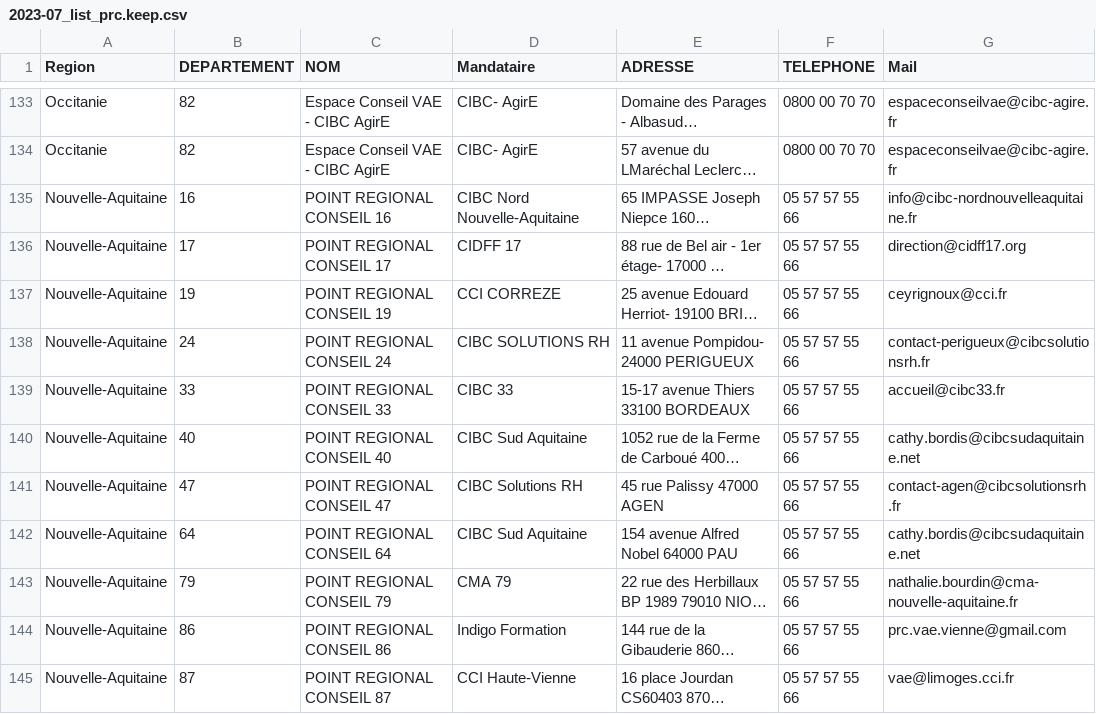
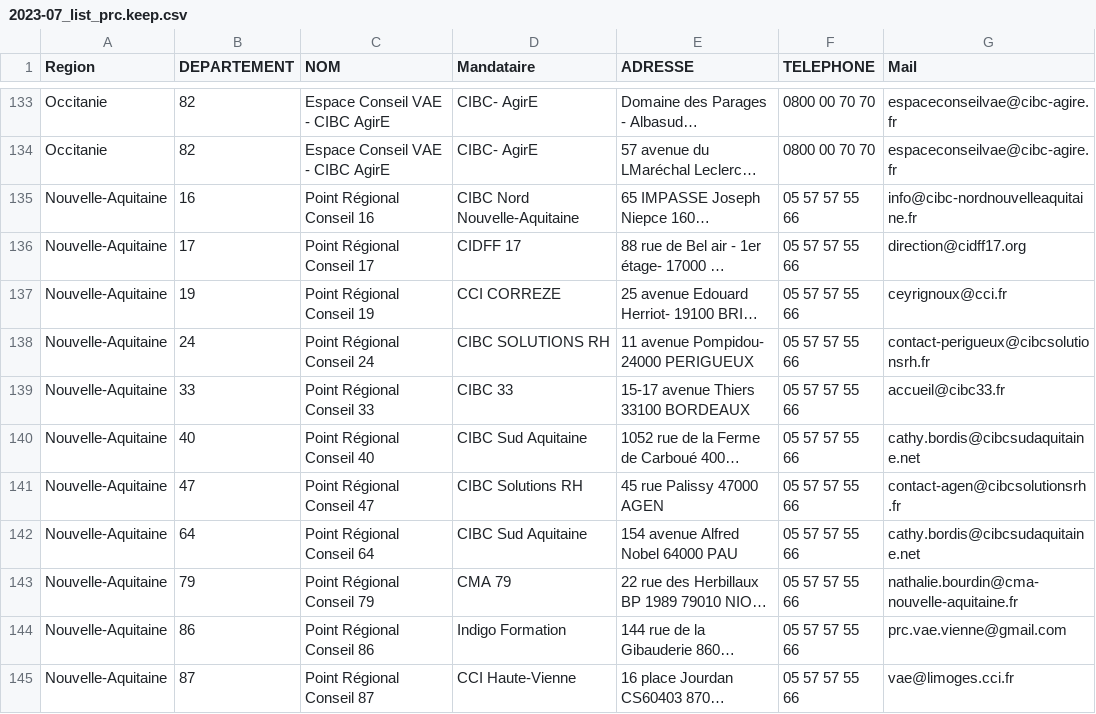
Before and after one commit to StartupsPoleEmploi/avril, a CSV file: priv/2023-07_list_prc.keep.csv, drawn as a sheet; only a part is shown, gaps mark what is left out; long unchanged cells end in …; the diff covers the shown part only; the diff names each change by its address in the sheet, - before the commit and + after, or states it on an @@ line.

Commit message:
fix typos prc

```diff
--- a/priv/2023-07_list_prc.keep.csv
+++ b/priv/2023-07_list_prc.keep.csv
-C135 (NOM): POINT REGIONAL CONSEIL 16
+C135 (NOM): Point Régional Conseil 16
-C136 (NOM): POINT REGIONAL CONSEIL 17
+C136 (NOM): Point Régional Conseil 17
-C137 (NOM): POINT REGIONAL CONSEIL 19
+C137 (NOM): Point Régional Conseil 19
-C138 (NOM): POINT REGIONAL CONSEIL 24
+C138 (NOM): Point Régional Conseil 24
-C139 (NOM): POINT REGIONAL CONSEIL 33
+C139 (NOM): Point Régional Conseil 33
-C140 (NOM): POINT REGIONAL CONSEIL 40
+C140 (NOM): Point Régional Conseil 40
-C141 (NOM): POINT REGIONAL CONSEIL 47
+C141 (NOM): Point Régional Conseil 47
-C142 (NOM): POINT REGIONAL CONSEIL 64
+C142 (NOM): Point Régional Conseil 64
-C143 (NOM): POINT REGIONAL CONSEIL 79
+C143 (NOM): Point Régional Conseil 79
-C144 (NOM): POINT REGIONAL CONSEIL 86
+C144 (NOM): Point Régional Conseil 86
-C145 (NOM): POINT REGIONAL CONSEIL 87
+C145 (NOM): Point Régional Conseil 87
```
Also changed, not shown: 15 edited cells elsewhere in this file.
